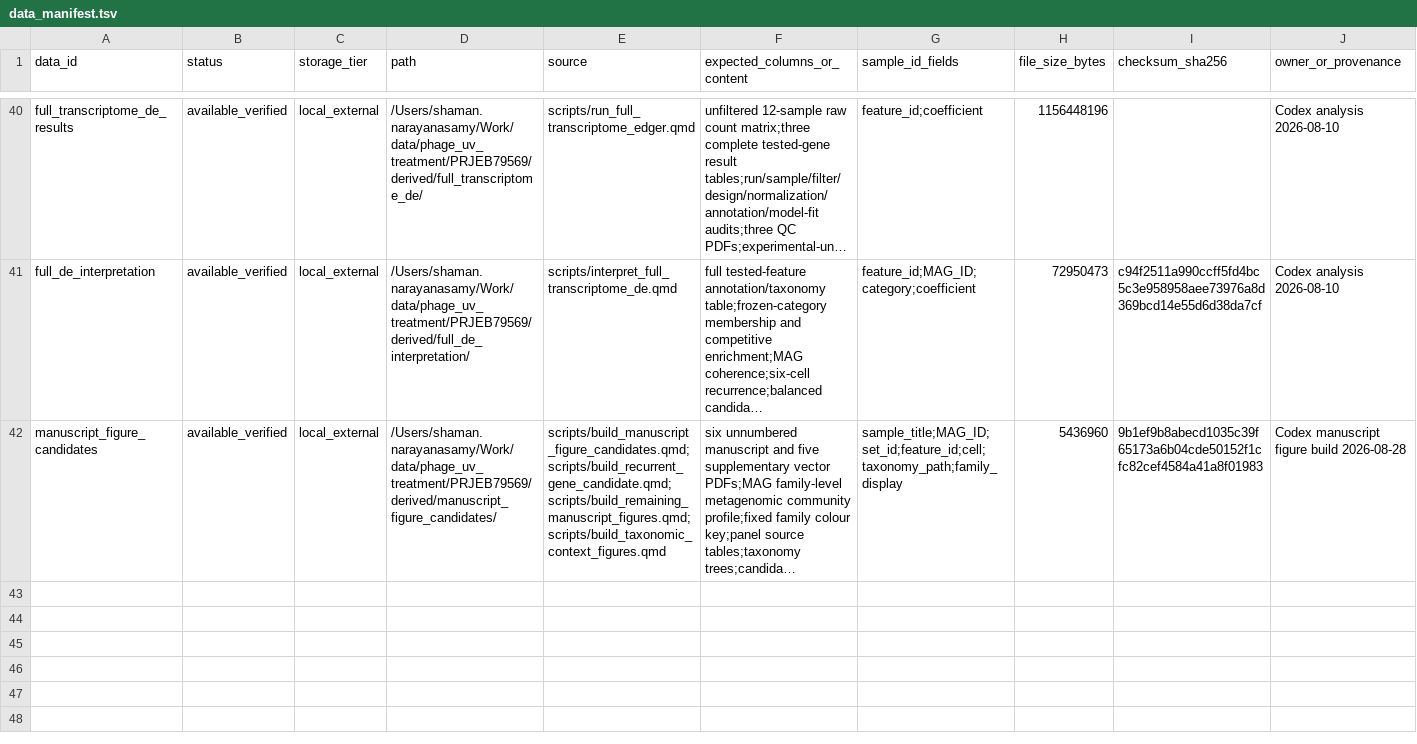
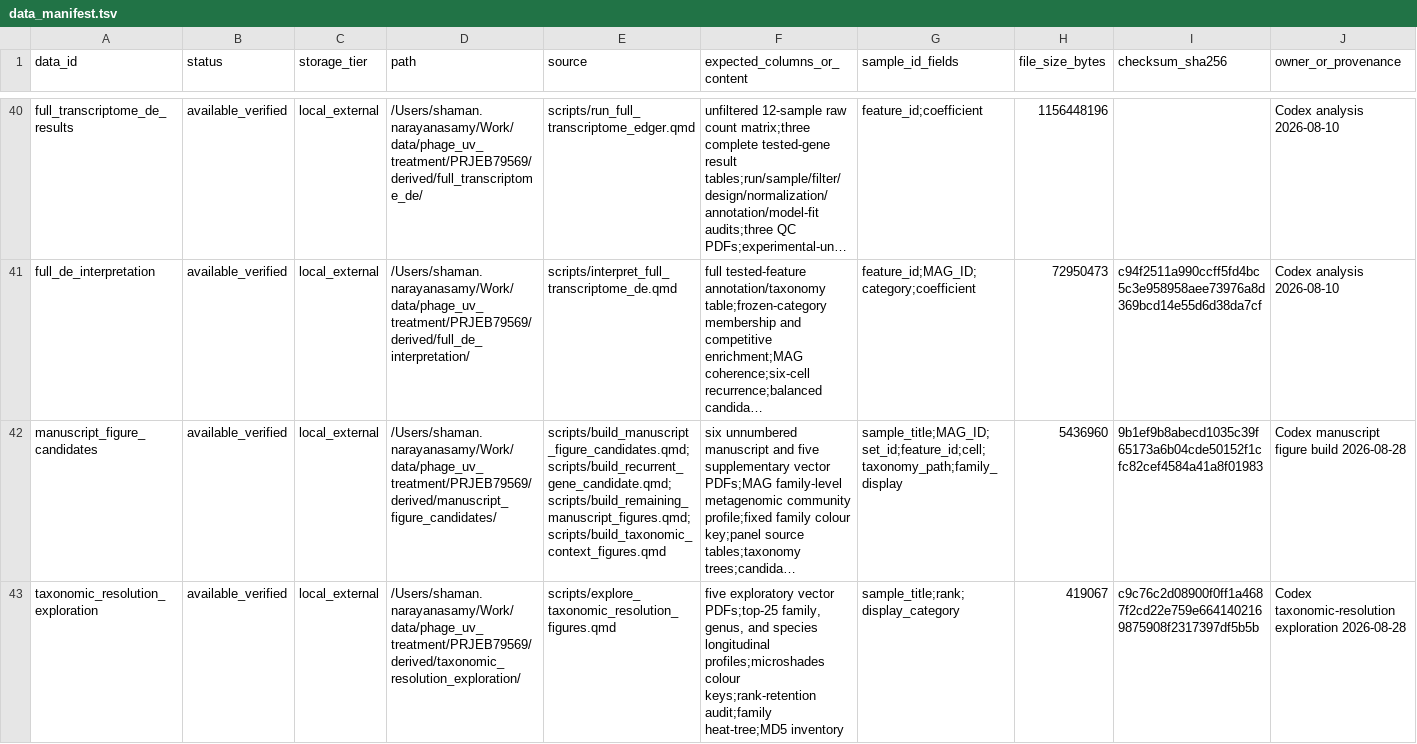
Before and after one commit to shaman-narayanasamy/phage_uv_ecology_analysis, a TSV file: manifests/data_manifest.tsv, drawn as a sheet; only a part is shown, gaps mark what is left out; long unchanged cells end in …; rows hold the shown columns only; the diff names each change by its address in the sheet, - before the commit and + after, or states it on an @@ line.

```diff
--- a/manifests/data_manifest.tsv
+++ b/manifests/data_manifest.tsv
+row 43: taxonomic_resolution_exploration | available_verified | local_external | /Users/shaman.narayanasamy/Work/data/phage_uv_treatment/PRJEB79569/derived/taxonomic_resolution_exploration/ | scripts/explore_taxonomic_resolution_figures.qmd | five exploratory vector PDFs;top-25 family, genus, and species longitudinal profiles;microshades colour keys;rank-retention audit;family heat-tree;MD5 inventory | sample_title;rank;display_category | 419067 | c9c76c2d08900f0ff1a4687f2cd22e759e6641402169875908f2317397df5b5b | Codex taxonomic-resolution exploration 2026-08-28
```
Also changed, not shown: manifests/code_manifest.tsv, 7 other files.
